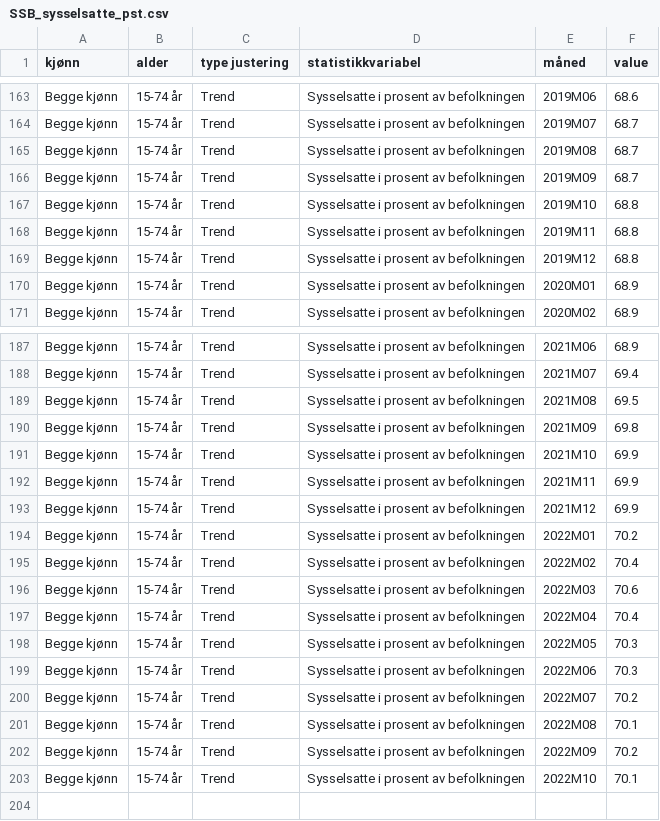
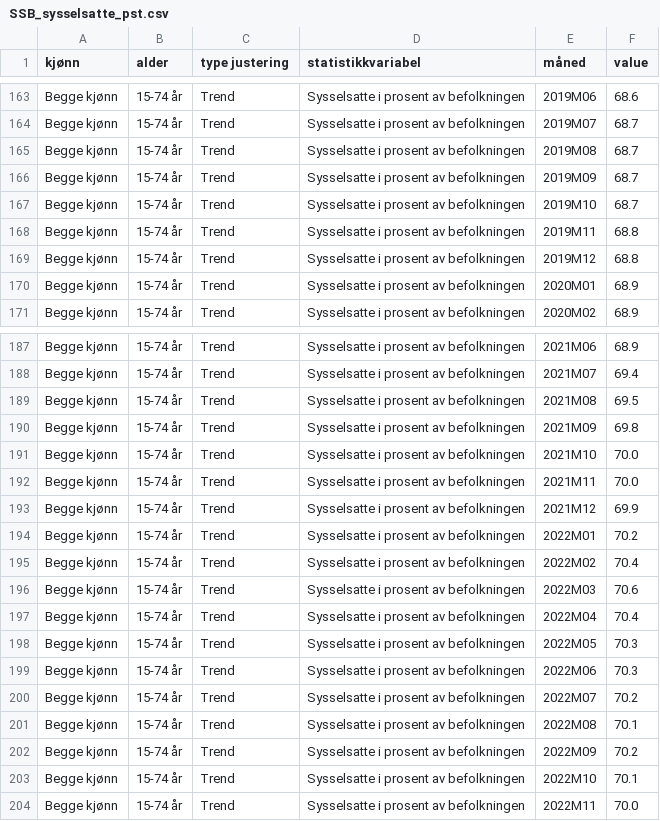
Before and after one commit to Qery-Data/NLM-Datatracker, a CSV file: data/SSB_sysselsatte_pst.csv, drawn as a sheet; only a part is shown, gaps mark what is left out.

Commit message:
Latest data: Thu Dec 22 07:12:30 UTC 2022

```diff
--- a/data/SSB_sysselsatte_pst.csv
+++ b/data/SSB_sysselsatte_pst.csv
@@ -166,3 +166,3 @@ Begge kjønn,15-74 år,Trend,Sysselsatte i prosent av befolkningen,2019M08,68.7
 Begge kjønn,15-74 år,Trend,Sysselsatte i prosent av befolkningen,2019M09,68.7
-Begge kjønn,15-74 år,Trend,Sysselsatte i prosent av befolkningen,2019M10,68.8
+Begge kjønn,15-74 år,Trend,Sysselsatte i prosent av befolkningen,2019M10,68.7
 Begge kjønn,15-74 år,Trend,Sysselsatte i prosent av befolkningen,2019M11,68.8
@@ -190,4 +190,4 @@ Begge kjønn,15-74 år,Trend,Sysselsatte i prosent av befolkningen,2021M08,69.5
 Begge kjønn,15-74 år,Trend,Sysselsatte i prosent av befolkningen,2021M09,69.8
-Begge kjønn,15-74 år,Trend,Sysselsatte i prosent av befolkningen,2021M10,69.9
-Begge kjønn,15-74 år,Trend,Sysselsatte i prosent av befolkningen,2021M11,69.9
+Begge kjønn,15-74 år,Trend,Sysselsatte i prosent av befolkningen,2021M10,70.0
+Begge kjønn,15-74 år,Trend,Sysselsatte i prosent av befolkningen,2021M11,70.0
 Begge kjønn,15-74 år,Trend,Sysselsatte i prosent av befolkningen,2021M12,69.9
@@ -203 +203,2 @@ Begge kjønn,15-74 år,Trend,Sysselsatte i prosent av befolkningen,2022M09,70.2
 Begge kjønn,15-74 år,Trend,Sysselsatte i prosent av befolkningen,2022M10,70.1
+Begge kjønn,15-74 år,Trend,Sysselsatte i prosent av befolkningen,2022M11,70.0
```
Also changed, not shown: data/SSB_jobber_naring.csv, data/SSB_jobber_naring_endring.csv, 8 other files.
